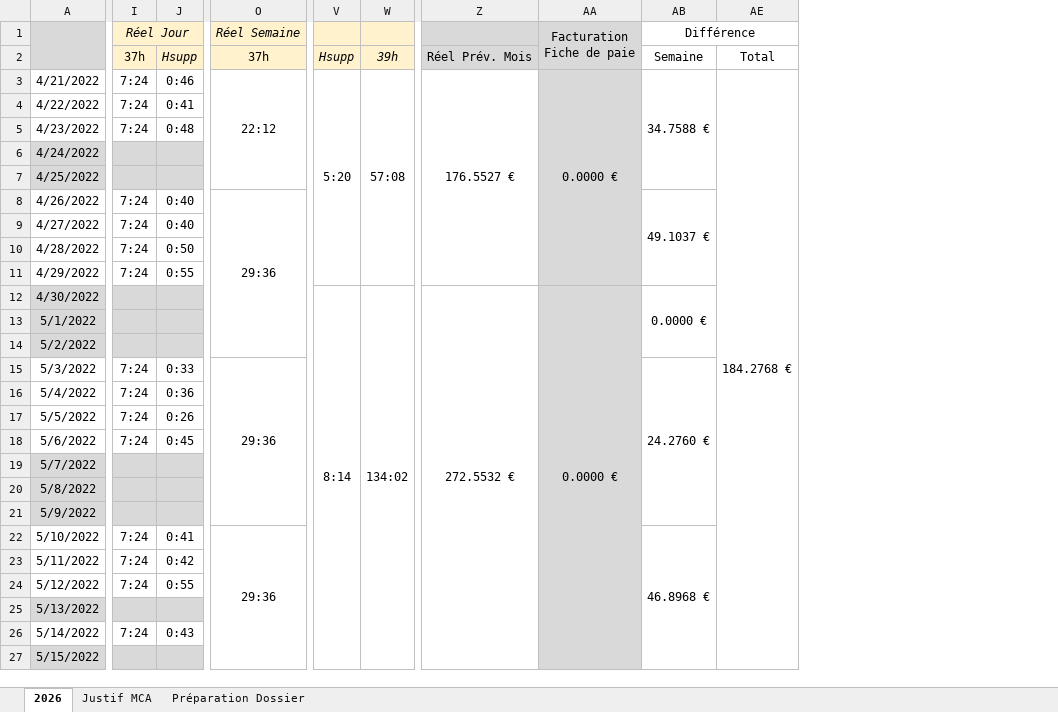
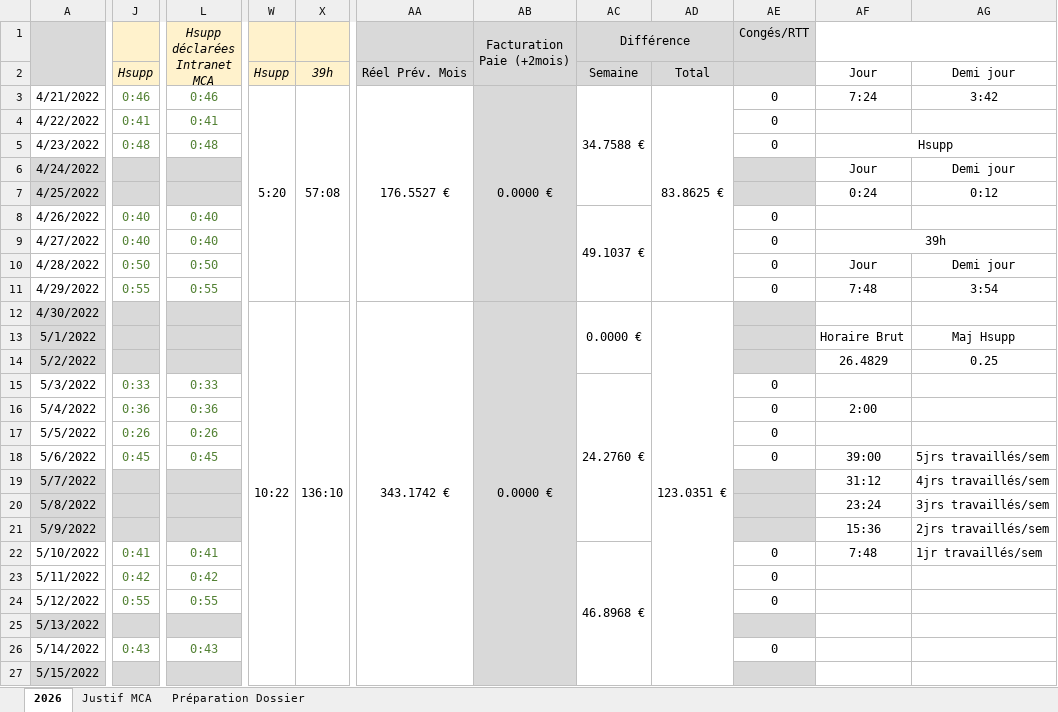
Before and after one commit to amoutier/test, an Excel workbook: 2_Privé - Administratif MCA/Presence.xlsx, sheet 2026, drawn as a sheet; only a part is shown, gaps mark what is left out; values as stored, in another font and other column widths than the file's, no borders; conditional formats not drawn; removed rows and columns are numbered as before the commit, all else as after; ↵ is a line break in a cell; the diff covers the shown part only; the diff names each change by its address in the sheet, - before the commit and + after, or states it on an @@ line.

Commit message:
Add files via upload

```diff
--- a/2_Privé - Administratif MCA/Presence.xlsx (sheet 2026)
+++ b/2_Privé - Administratif MCA/Presence.xlsx (sheet 2026)
@@ column I (Réel Jour) hidden, rows 2-26: 37h | 7:24 | 7:24 | 7:24 |  |  | 7:24 | 7:24 | 7:24 | 7:24 |  |  |  | 7:24 | 7:24 | 7:24 | 7:24 |  |  |  | 7:24 | 7:24 | 7:24 |  | 7:24 @@
@@ column O (Réel Semaine) hidden, rows 2-22: 37h | 22:12 |  |  |  |  | 29:36 |  |  |  |  |  |  | 29:36 |  |  |  |  |  |  | 29:36 @@
@@ column L (Hsupp déclarées Intranet MCA) unhidden, rows 3-26: 0:46 | 0:41 | 0:48 |  |  | 0:40 | 0:40 | 0:50 | 0:55 |  |  |  | 0:33 | 0:36 | 0:26 | 0:45 |  |  |  | 0:41 | 0:42 | 0:55 |  | 0:43 @@
+column AE (Congés/RTT), rows 3-26: 0 | 0 | 0 |  |  | 0 | 0 | 0 | 0 |  |  |  | 0 | 0 | 0 | 0 |  |  |  | 0 | 0 | 0 |  | 0
+column AF, rows 2-22: Jour | 7:24 |  | Hsupp | Jour | 0:24 |  | 39h | Jour | 7:48 |  | Horaire Brut | 26.4829 |  | 2:00 |  | 39:00 | 31:12 | 23:24 | 15:36 | 7:48
+column AG, rows 2-22: Demi jour | 3:42 |  |  | Demi jour | 0:12 |  |  | Demi jour | 3:54 |  | Maj Hsupp | 0.25 |  |  |  | 5jrs travaillés/sem | 4jrs travaillés/sem | 3jrs travaillés/sem | 2jrs travaillés/sem | 1jr travaillés/sem
-AB1: Facturation ↵ Fiche de paie
+AB1: Facturation ↵ Paie (+2mois)
-AC1:AD2 fill: none
+AC1:AD2 fill: #D9D9D9
-J3:J5 text colour: black
+J3:J5 text colour: #548235
-AD3: 184.2768 €
+AD3: 83.8625 €
-AE3:AE42 merged
+AD3:AD11 merged
-J8:J11 text colour: black
+J8:J11 text colour: #548235
-W12: 8:14
+W12: 10:22
-X12: 134:02
+X12: 136:10
-AA12: 272.5532 €
+AA12: 343.1742 €
-AD12: (empty)
+AD12: 123.0351 €
+AD12:AD42 merged
-J15:J18 text colour: black
+J15:J18 text colour: #548235
-J22:J24 text colour: black
+J22:J24 text colour: #548235
-J26 text colour: black
+J26 text colour: #548235
```
Also changed, not shown: 1 added row, 1 removed row, 38 edited cells, cell formats and merged cells elsewhere in this sheet, sheet Préparation Dossier, sheet Justif MCA, formulas that keep their value.
